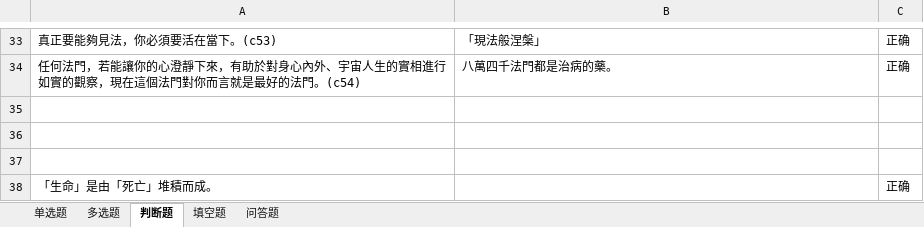
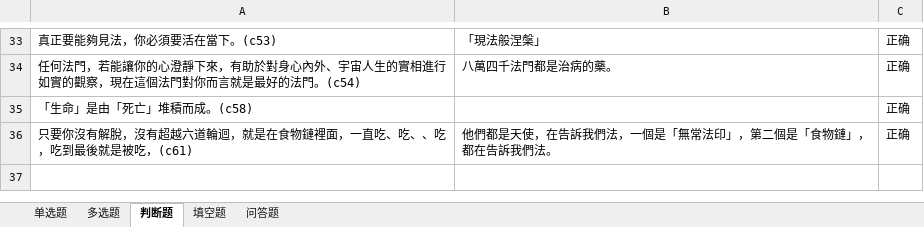
Before and after one commit to phpervip/buddhism, an Excel workbook: konghai/khjtd-test/QuestionImportTemplate(khjtd).xlsx, sheet 判断题, drawn as a sheet; only a part is shown, gaps mark what is left out; values as stored, in another font and other column widths than the file's, no borders; removed rows and columns are numbered as before the commit, all else as after; the diff names each change by its address in the sheet, - before the commit and + after, or states it on an @@ line.

```diff
--- a/konghai/khjtd-test/QuestionImportTemplate(khjtd).xlsx (sheet 判断题)
+++ b/konghai/khjtd-test/QuestionImportTemplate(khjtd).xlsx (sheet 判断题)
-row 35: (empty)
-row 36: (empty)
-row 37: (empty)
-A35: 「生命」是由「死亡」堆積而成。
+A35: 「生命」是由「死亡」堆積而成。(c58)
+row 36: 只要你沒有解脫，沒有超越六道輪迴，就是在食物鏈裡面，一直吃、吃、、吃，吃到最後就是被吃，(c61) | 他們都是天使，在告訴我們法，一個是「無常法印」，第二個是「食物鏈」，都在告訴我們法。 | 正确
```
Also changed, not shown: sheet 问答题, sheet 填空题, 10 other files.
